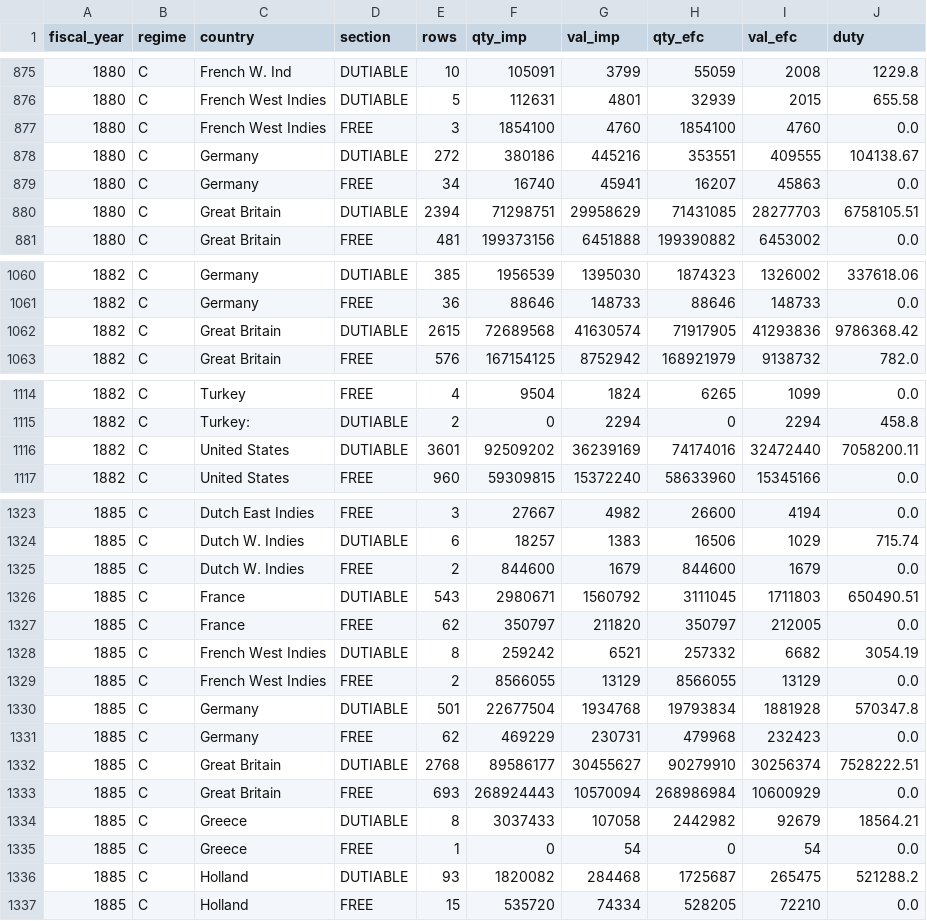
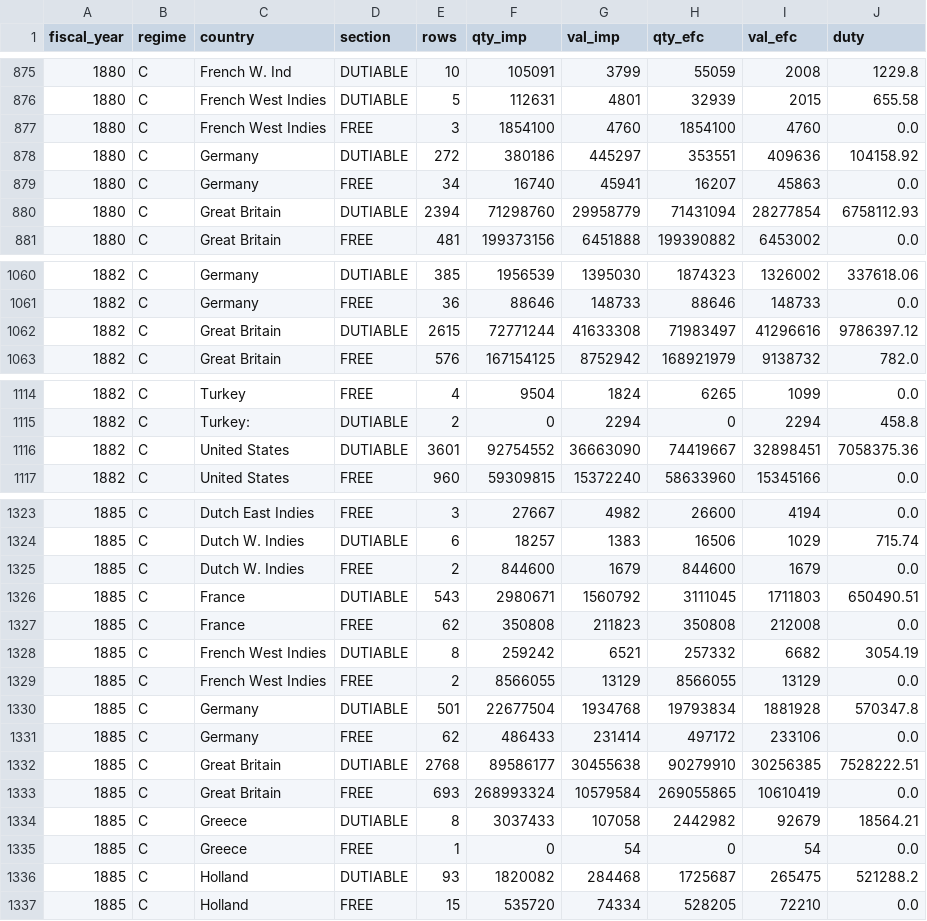
Before and after one commit to jburnford/uk-trade-db, a CSV file: exports/canada_imports_country_year.csv, drawn as a sheet; only a part is shown, gaps mark what is left out; the diff covers the shown part only.

```diff
--- a/exports/canada_imports_country_year.csv
+++ b/exports/canada_imports_country_year.csv
@@ -877,5 +877,5 @@ fiscal_year,regime,country,section,rows,qty_imp,val_imp,qty_efc,val_efc,duty
 1880,C,French West Indies,FREE,3,1854100,4760,1854100,4760,0.0
-1880,C,Germany,DUTIABLE,272,380186,445216,353551,409555,104138.67
+1880,C,Germany,DUTIABLE,272,380186,445297,353551,409636,104158.92
 1880,C,Germany,FREE,34,16740,45941,16207,45863,0.0
-1880,C,Great Britain,DUTIABLE,2394,71298751,29958629,71431085,28277703,6758105.51
+1880,C,Great Britain,DUTIABLE,2394,71298760,29958779,71431094,28277854,6758112.93
 1880,C,Great Britain,FREE,481,199373156,6451888,199390882,6453002,0.0
@@ -1061,3 +1061,3 @@ fiscal_year,regime,country,section,rows,qty_imp,val_imp,qty_efc,val_efc,duty
 1882,C,Germany,FREE,36,88646,148733,88646,148733,0.0
-1882,C,Great Britain,DUTIABLE,2615,72689568,41630574,71917905,41293836,9786368.42
+1882,C,Great Britain,DUTIABLE,2615,72771244,41633308,71983497,41296616,9786397.12
 1882,C,Great Britain,FREE,576,167154125,8752942,168921979,9138732,782.0
@@ -1115,3 +1115,3 @@ fiscal_year,regime,country,section,rows,qty_imp,val_imp,qty_efc,val_efc,duty
 1882,C,Turkey:,DUTIABLE,2,0,2294,0,2294,458.8
-1882,C,United States,DUTIABLE,3601,92509202,36239169,74174016,32472440,7058200.11
+1882,C,United States,DUTIABLE,3601,92754552,36663090,74419667,32898451,7058375.36
 1882,C,United States,FREE,960,59309815,15372240,58633960,15345166,0.0
@@ -1326,3 +1326,3 @@ fiscal_year,regime,country,section,rows,qty_imp,val_imp,qty_efc,val_efc,duty
 1885,C,France,DUTIABLE,543,2980671,1560792,3111045,1711803,650490.51
-1885,C,France,FREE,62,350797,211820,350797,212005,0.0
+1885,C,France,FREE,62,350808,211823,350808,212008,0.0
 1885,C,French West Indies,DUTIABLE,8,259242,6521,257332,6682,3054.19
@@ -1330,5 +1330,5 @@ fiscal_year,regime,country,section,rows,qty_imp,val_imp,qty_efc,val_efc,duty
 1885,C,Germany,DUTIABLE,501,22677504,1934768,19793834,1881928,570347.8
-1885,C,Germany,FREE,62,469229,230731,479968,232423,0.0
-1885,C,Great Britain,DUTIABLE,2768,89586177,30455627,90279910,30256374,7528222.51
-1885,C,Great Britain,FREE,693,268924443,10570094,268986984,10600929,0.0
+1885,C,Germany,FREE,62,486433,231414,497172,233106,0.0
+1885,C,Great Britain,DUTIABLE,2768,89586177,30455638,90279910,30256385,7528222.51
+1885,C,Great Britain,FREE,693,268993324,10579584,269055865,10610419,0.0
 1885,C,Greece,DUTIABLE,8,3037433,107058,2442982,92679,18564.21
```
Also changed, not shown: 75 edited cells elsewhere in this file, 4 other files.
